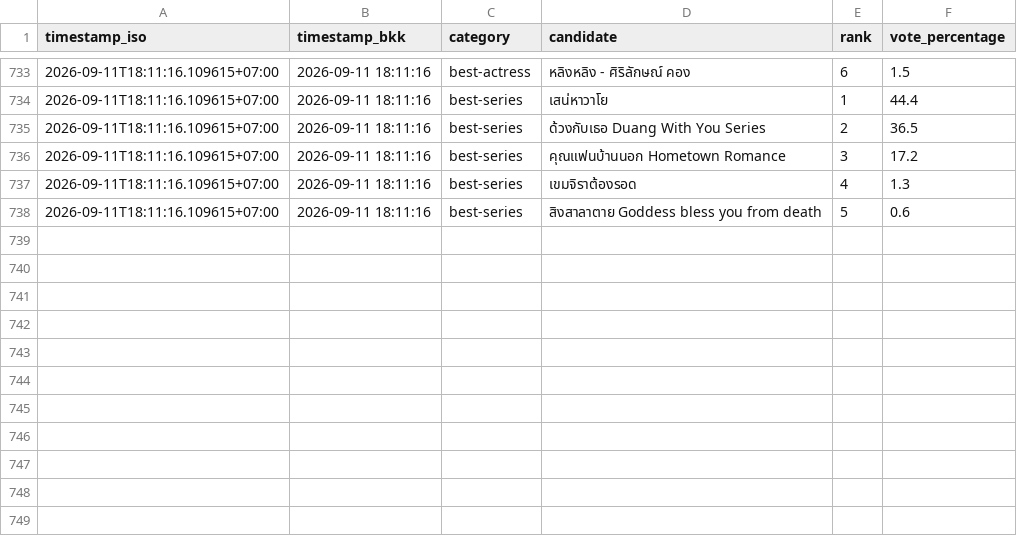
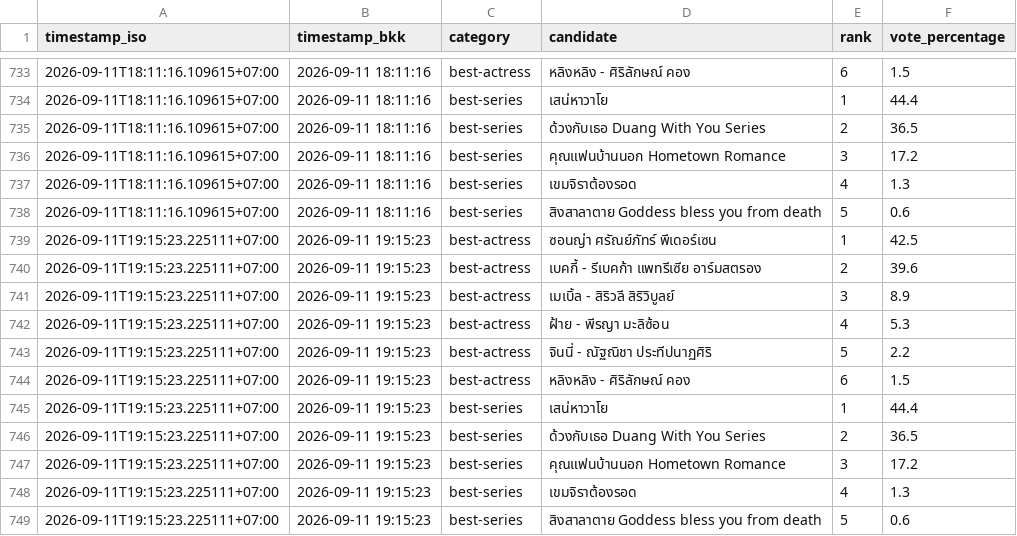
Before and after one commit to mwaialiki-bot/FK-monitor, a CSV file: fk_vote_history.csv, drawn as a sheet; only a part is shown, gaps mark what is left out.

```diff
--- a/fk_vote_history.csv
+++ b/fk_vote_history.csv
@@ -738 +738,12 @@
 2026-09-11T18:11:16.109615+07:00,2026-09-11 18:11:16,best-series,สิงสาลาตาย Goddess bless you from death,5,0.6
+2026-09-11T19:15:23.225111+07:00,2026-09-11 19:15:23,best-actress,ซอนญ่า ศรัณย์ภัทร์ พีเดอร์เซน,1,42.5
+2026-09-11T19:15:23.225111+07:00,2026-09-11 19:15:23,best-actress,เบคกี้ - รีเบคก้า แพทรีเซีย อาร์มสตรอง,2,39.6
+2026-09-11T19:15:23.225111+07:00,2026-09-11 19:15:23,best-actress,เมเบิ้ล - สิริวลี สิริวิบูลย์,3,8.9
+2026-09-11T19:15:23.225111+07:00,2026-09-11 19:15:23,best-actress,ฝ้าย - พีรญา มะลิซ้อน,4,5.3
+2026-09-11T19:15:23.225111+07:00,2026-09-11 19:15:23,best-actress,จินนี่ - ณัฐณิชา ประทีปนาฏศิริ,5,2.2
+2026-09-11T19:15:23.225111+07:00,2026-09-11 19:15:23,best-actress,หลิงหลิง - ศิริลักษณ์ คอง,6,1.5
+2026-09-11T19:15:23.225111+07:00,2026-09-11 19:15:23,best-series,เสน่หาวาโย,1,44.4
+2026-09-11T19:15:23.225111+07:00,2026-09-11 19:15:23,best-series,ด้วงกับเธอ Duang With You Series,2,36.5
+2026-09-11T19:15:23.225111+07:00,2026-09-11 19:15:23,best-series,คุณแฟนบ้านนอก Hometown Romance,3,17.2
+2026-09-11T19:15:23.225111+07:00,2026-09-11 19:15:23,best-series,เขมจิราต้องรอด,4,1.3
+2026-09-11T19:15:23.225111+07:00,2026-09-11 19:15:23,best-series,สิงสาลาตาย Goddess bless you from death,5,0.6
```
Also changed, not shown: 3 other files.
